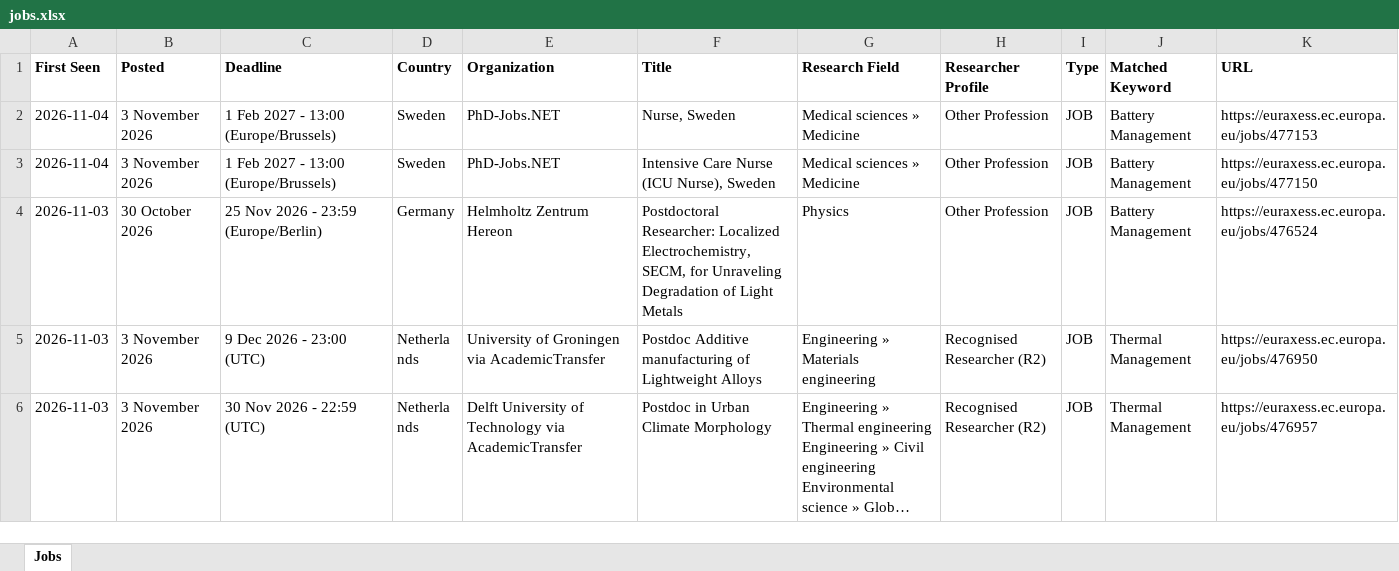
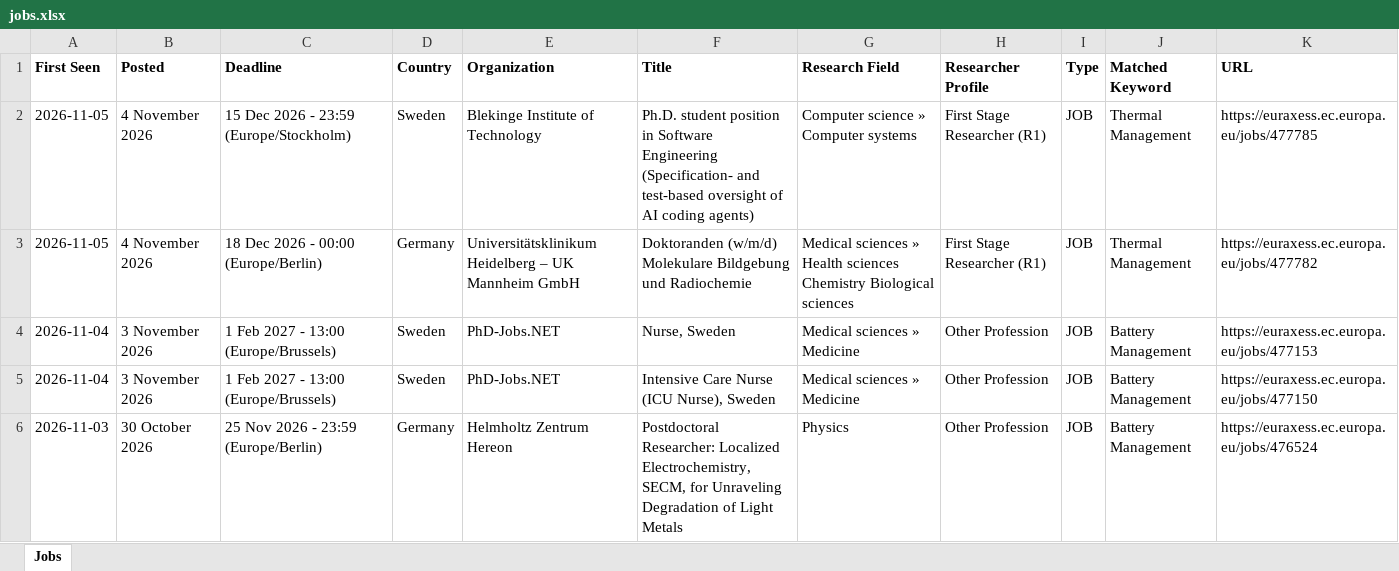
Before and after one commit to JustaBirdy/euraxess-tracker, an Excel workbook: jobs.xlsx, sheet Jobs, drawn as a sheet; only a part is shown; the shorter side is filled out with more unchanged rows; long unchanged cells end in …; values as stored, in another font and other column widths than the file's, no borders; the diff names each change by its address in the sheet, - before the commit and + after, or states it on an @@ line.

```diff
--- a/jobs.xlsx (sheet Jobs)
+++ b/jobs.xlsx (sheet Jobs)
+row 2: 2026-11-05 | 4 November 2026 | 15 Dec 2026 - 23:59 (Europe/Stockholm) | Sweden | Blekinge Institute of Technology | Ph.D. student position in Software Engineering (Specification- and test-based oversight of AI coding agents) | Computer science » Computer systems | First Stage Researcher (R1) | JOB | Thermal Management | https://euraxess.ec.europa.eu/jobs/477785
+row 3: 2026-11-05 | 4 November 2026 | 18 Dec 2026 - 00:00 (Europe/Berlin) | Germany | Universitätsklinikum Heidelberg – UK Mannheim GmbH | Doktoranden (w/m/d) Molekulare Bildgebung und Radiochemie | Medical sciences » Health sciences Chemistry Biological sciences | First Stage Researcher (R1) | JOB | Thermal Management | https://euraxess.ec.europa.eu/jobs/477782
```
Also changed, not shown: 1 other file.
